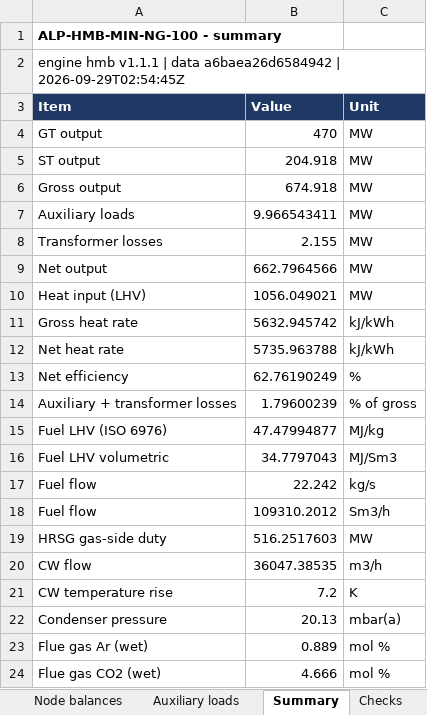
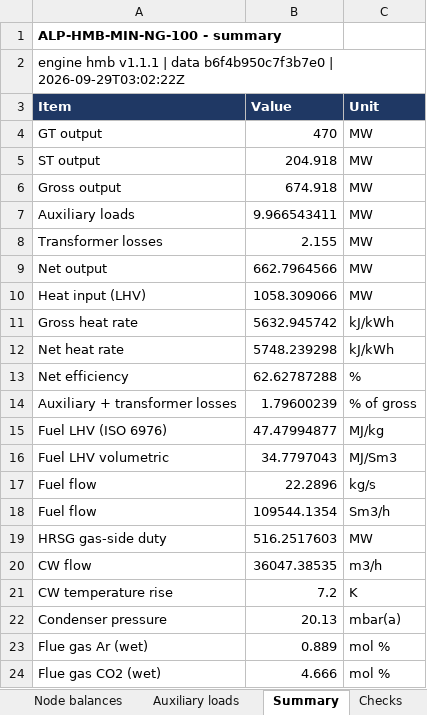
Before and after one commit to BerserkTR/Alpilla, an Excel workbook: output/hmb/ALP-HMB-MIN-NG-100.xlsx, sheet Summary, drawn as a sheet; only a part is shown; values as stored, in another font and other column widths than the file's, no borders; the diff names each change by its address in the sheet, - before the commit and + after, or states it on an @@ line.

```diff
--- a/output/hmb/ALP-HMB-MIN-NG-100.xlsx (sheet Summary)
+++ b/output/hmb/ALP-HMB-MIN-NG-100.xlsx (sheet Summary)
-A2 (Item): …| data a6baea26d6584942 | 2026-09-29T02:54:45Z
+A2 (Item): …| data b6f4b950c7f3b7e0 | 2026-09-29T03:02:22Z
-B10 (Value): 1056.049021
+B10 (Value): 1058.309066
-B12 (Value): 5735.963788
+B12 (Value): 5748.239298
-B13 (Value): 62.76190249
+B13 (Value): 62.62787288
-B17 (Value): 22.242
+B17 (Value): 22.2896
-B18 (Value): 109310.2012
+B18 (Value): 109544.1354
```
Also changed, not shown: sheet Node balances, sheet Streams, sheet Checks, sheet Auxiliary loads, output/hmb/ALP-HMB-SRC-NG-060.xlsx, output/hmb/ALP-HMB-SRC-NG-100.xlsx, 50 other files.
